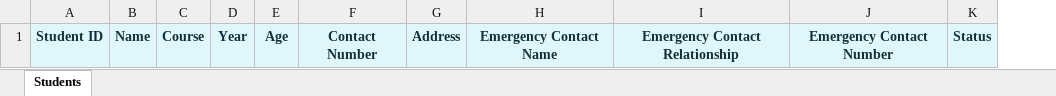
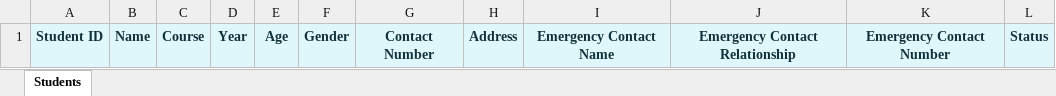
Before and after one commit to misticamargarette/CP2_StudentInformation, an Excel workbook: project/students.xlsx, sheet Students, drawn as a sheet; values as stored, in another font and other column widths than the file's, no borders; the diff names each change by its address in the sheet, - before the commit and + after, or states it on an @@ line.

Commit message:
added gender in add student form updated excel add a gender remove in gender prefer not to say adjust logo

```diff
--- a/project/students.xlsx (sheet Students)
+++ b/project/students.xlsx (sheet Students)
+column F, row 1: Gender
```
Also changed, not shown: 9 other files.
